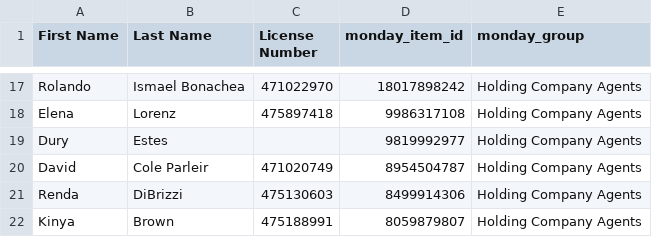
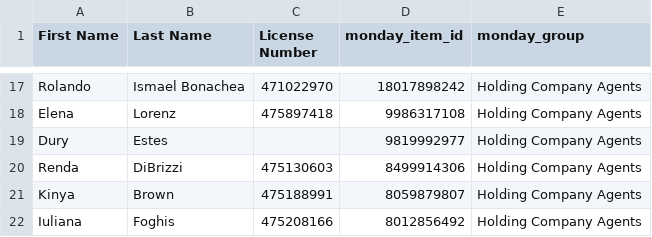
Before and after one commit to delfinparis/hc-agent-renewal-project, a CSV file: agents_need_renewal.csv, drawn as a sheet; only a part is shown, gaps mark what is left out; the shorter side is filled out with more unchanged rows; the diff names each change by its address in the sheet, - before the commit and + after, or states it on an @@ line.

```diff
--- a/agents_need_renewal.csv
+++ b/agents_need_renewal.csv
-row 20: David | Cole Parleir | 471020749 | 8954504787 | Holding Company Agents
```
Also changed, not shown: 1 other file.
